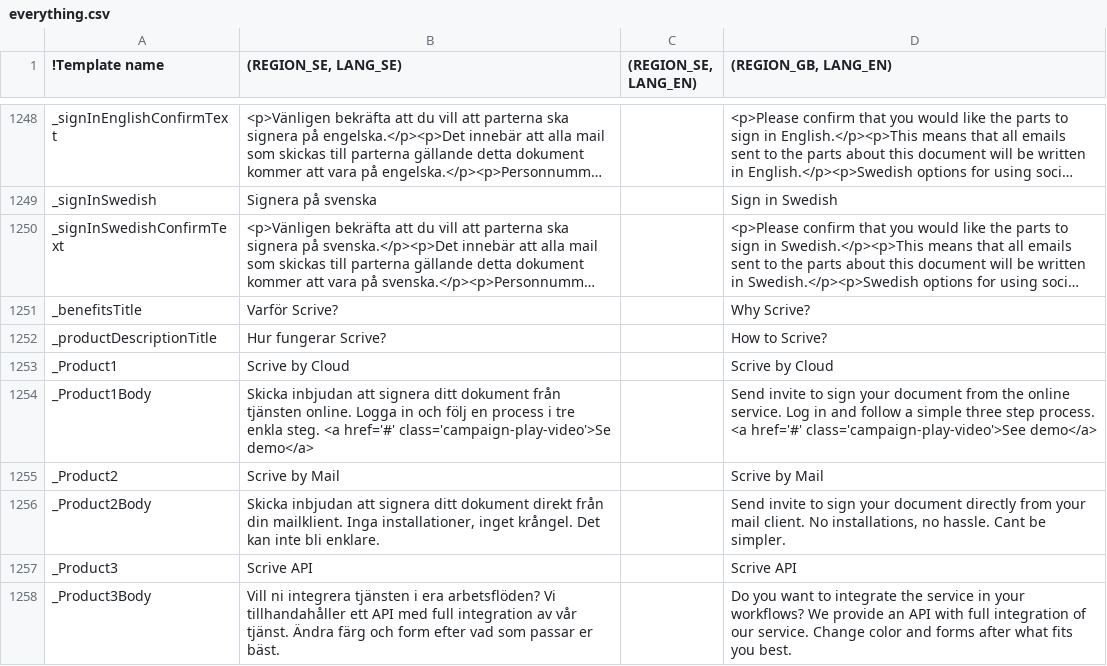
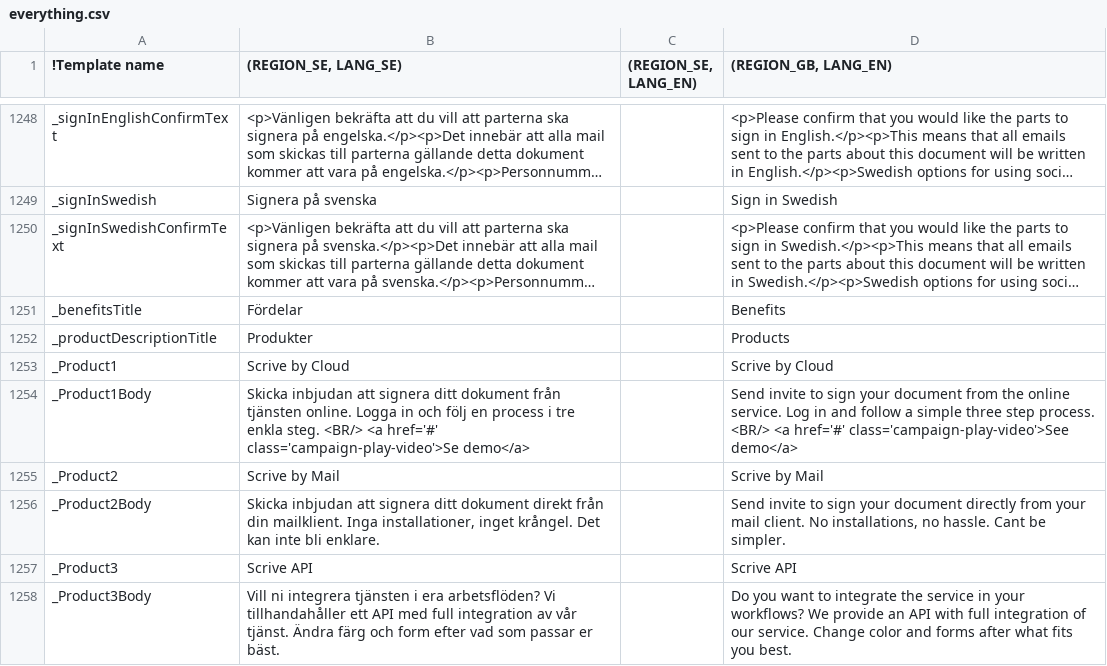
Before and after one commit to scrive/scrive-apidocs, a CSV file: texts/everything.csv, drawn as a sheet; only a part is shown, gaps mark what is left out; long unchanged cells end in …; the diff covers the shown part only; the diff names each change by its address in the sheet, - before the commit and + after, or states it on an @@ line.

```diff
--- a/texts/everything.csv
+++ b/texts/everything.csv
-B1251 ((REGION_SE, LANG_SE)): Varför Scrive?
+B1251 ((REGION_SE, LANG_SE)): Fördelar
-D1251 ((REGION_GB, LANG_EN)): Why Scrive?
+D1251 ((REGION_GB, LANG_EN)): Benefits
-B1252 ((REGION_SE, LANG_SE)): Hur fungerar Scrive?
+B1252 ((REGION_SE, LANG_SE)): Produkter
-D1252 ((REGION_GB, LANG_EN)): How to Scrive?
+D1252 ((REGION_GB, LANG_EN)): Products
-B1254 ((REGION_SE, LANG_SE)): …enkla steg. <a href='#'…
+B1254 ((REGION_SE, LANG_SE)): …enkla steg. <BR/> <a href='#'…
-D1254 ((REGION_GB, LANG_EN)): …step process. <a href='#'…
+D1254 ((REGION_GB, LANG_EN)): …step process. <BR/> <a href='#'…
```
Also changed, not shown: 18 edited cells elsewhere in this file, 11 other files.
